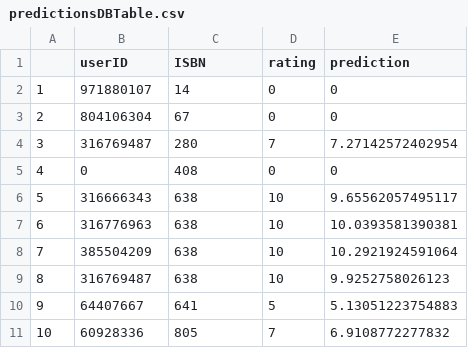
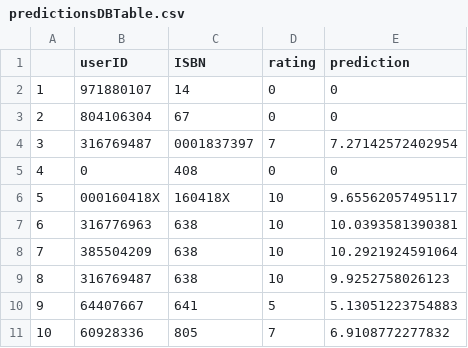
Before and after one commit to bvshyam/643-Final-project, a CSV file: AmigoDeLibro/predictionsDBTable.csv, drawn as a sheet; only a part is shown.

```diff
--- a/AmigoDeLibro/predictionsDBTable.csv
+++ b/AmigoDeLibro/predictionsDBTable.csv
@@ -3,5 +3,5 @@
 "2",804106304,67,0,0
-"3",316769487,280,7,7.27142572402954
+"3",316769487,0001837397,7,7.27142572402954
 "4",0,408,0,0
-"5",316666343,638,10,9.65562057495117
+"5",000160418X,160418X,10,9.65562057495117
 "6",316776963,638,10,10.0393581390381
```
Also changed, not shown: 3 other files.
